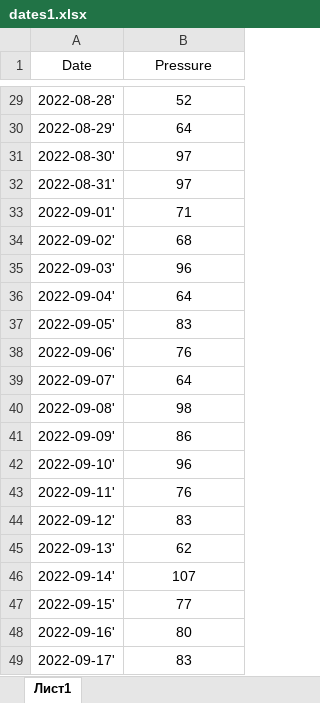
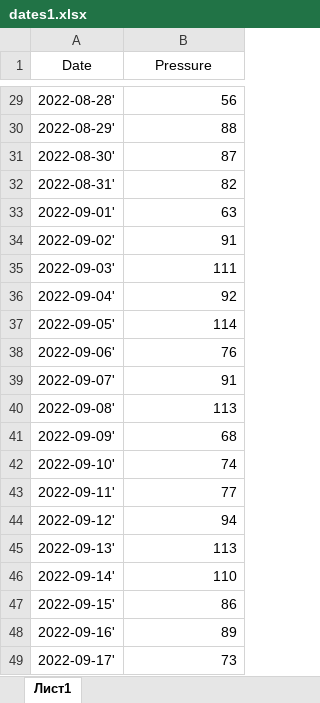
Before and after one commit to AlexSmirno/PSA-Laba, an Excel workbook: dates1.xlsx, sheet Лист1, drawn as a sheet; only a part is shown, gaps mark what is left out; values as stored, in another font and other column widths than the file's, no borders; the diff covers the shown part only; the diff names each change by its address in the sheet, - before the commit and + after, or states it on an @@ line.

```diff
--- a/dates1.xlsx (sheet Лист1)
+++ b/dates1.xlsx (sheet Лист1)
-B29:B49 alignment: center
+B29:B49 alignment: right
-B29 (Pressure): 52
+B29 (Pressure): 56
-B30 (Pressure): 64
+B30 (Pressure): 88
-B31 (Pressure): 97
+B31 (Pressure): 87
-B32 (Pressure): 97
+B32 (Pressure): 82
-B33 (Pressure): 71
+B33 (Pressure): 63
-B34 (Pressure): 68
+B34 (Pressure): 91
-B35 (Pressure): 96
+B35 (Pressure): 111
-B36 (Pressure): 64
+B36 (Pressure): 92
-B37 (Pressure): 83
+B37 (Pressure): 114
-B39 (Pressure): 64
+B39 (Pressure): 91
-B40 (Pressure): 98
+B40 (Pressure): 113
-B41 (Pressure): 86
+B41 (Pressure): 68
-B42 (Pressure): 96
+B42 (Pressure): 74
-B43 (Pressure): 76
+B43 (Pressure): 77
-B44 (Pressure): 83
+B44 (Pressure): 94
-B45 (Pressure): 62
+B45 (Pressure): 113
-B46 (Pressure): 107
+B46 (Pressure): 110
-B47 (Pressure): 77
+B47 (Pressure): 86
-B48 (Pressure): 80
+B48 (Pressure): 89
-B49 (Pressure): 83
+B49 (Pressure): 73
```
Also changed, not shown: 26 edited cells and cell formats elsewhere in this sheet, formulas that keep their value.
